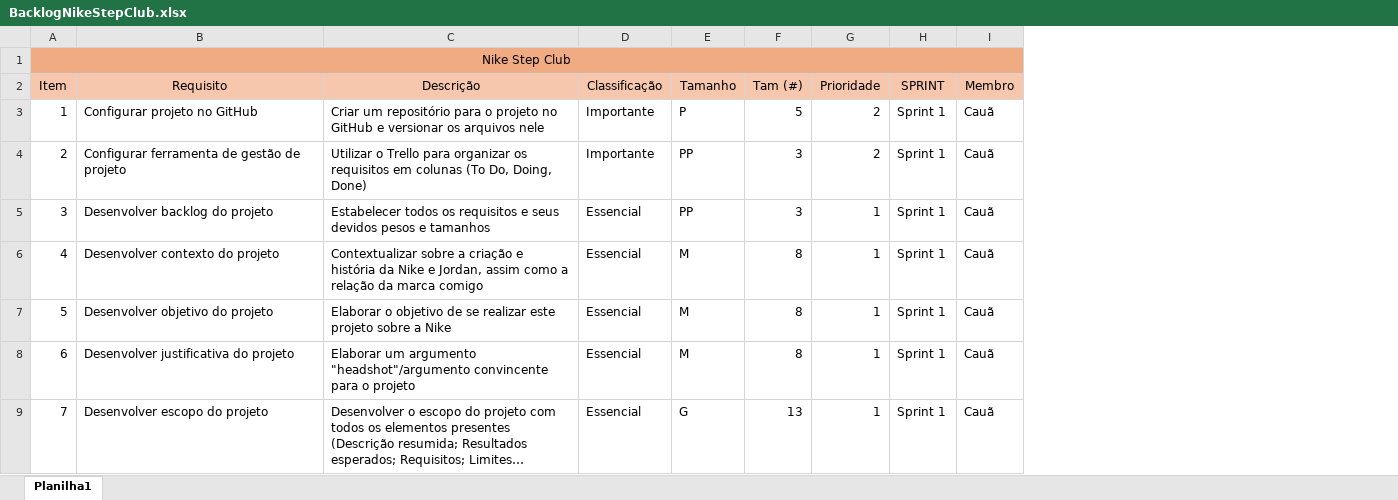
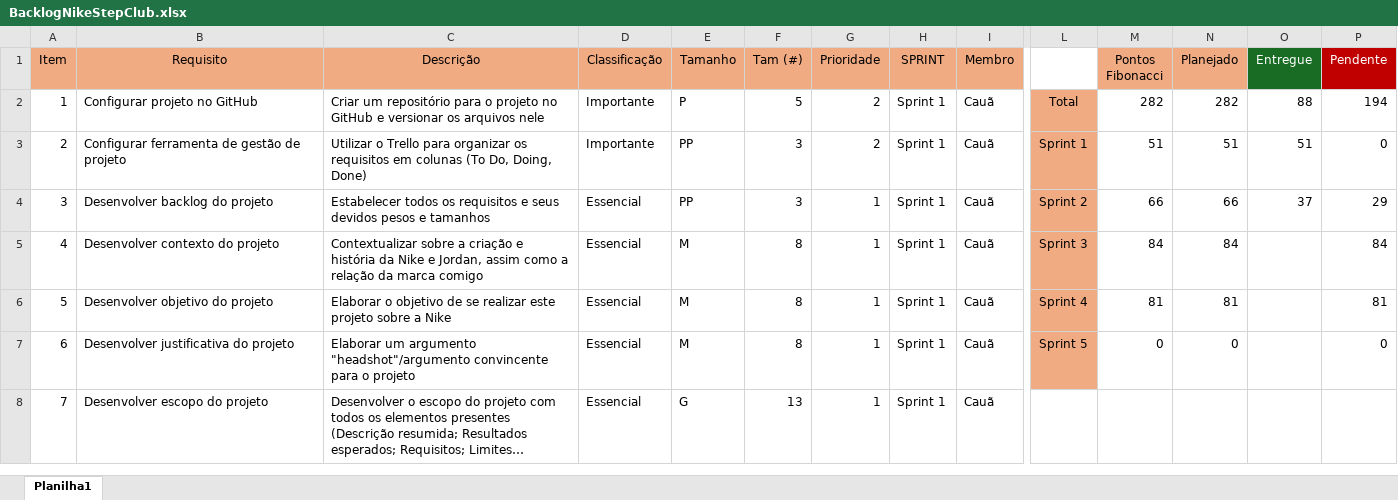
Before and after one commit to CauaGamaPaixao/NikeStepClub, an Excel workbook: Nike_Documentary/Backlog/BacklogNikeStepClub.xlsx, sheet Planilha1, drawn as a sheet; only a part is shown, gaps mark what is left out; long unchanged cells end in …; values as stored, in another font and other column widths than the file's, no borders; charts and pictures and table styles not drawn; removed rows and columns are numbered as before the commit, all else as after; rows hold the shown columns only; the diff covers the shown part only; the diff names each change by its address in the sheet, - before the commit and + after, or states it on an @@ line.

Commit message:
Subindo atualização da pontuação da sprint 2

```diff
--- a/Nike_Documentary/Backlog/BacklogNikeStepClub.xlsx (sheet Planilha1)
+++ b/Nike_Documentary/Backlog/BacklogNikeStepClub.xlsx (sheet Planilha1)
+column L, rows 2-7: Total | Sprint 1 | Sprint 2 | Sprint 3 | Sprint 4 | Sprint 5
+column M (Pontos Fibonacci), rows 2-7: 282 | 51 | 66 | 84 | 81 | 0
+column N (Planejado), rows 2-7: 282 | 51 | 66 | 84 | 81 | 0
+column O (Entregue), rows 2-4: 88 | 51 | 37
+column P (Pendente), rows 2-7: 194 | 0 | 29 | 84 | 81 | 0
-row 1: Nike Step Club
-A1:I1 fill: #F6C7AD
+A1:I1 fill: #F1AB83
```
Also changed, not shown: 6 added rows, 2 added columns, 4 edited cells and row numbers in column A elsewhere in this sheet, charts or pictures.
